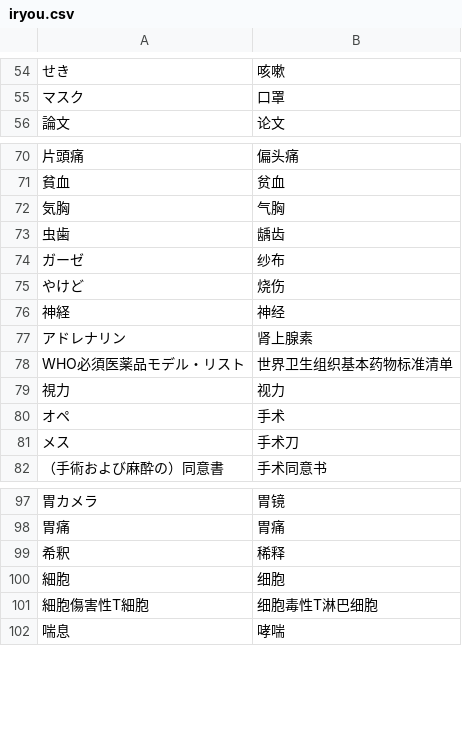
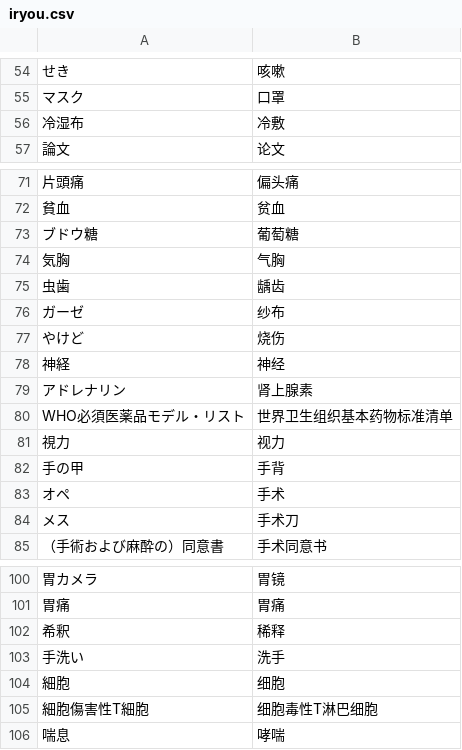
Before and after one commit to xfq/glossary, a CSV file: iryou.csv, drawn as a sheet; only a part is shown, gaps mark what is left out.

```diff
--- a/iryou.csv
+++ b/iryou.csv
@@ -55,2 +55,3 @@
 マスク,口罩
+冷湿布,冷敷
 論文,论文
@@ -71,2 +72,3 @@
 貧血,贫血
+ブドウ糖,葡萄糖
 気胸,气胸
@@ -79,2 +81,3 @@ WHO必須医薬品モデル・リスト,世界卫生组织基本药物标准清
 視力,视力
+手の甲,手背
 オペ,手术
@@ -99,2 +102,3 @@ WHO必須医薬品モデル・リスト,世界卫生组织基本药物标准清
 希釈,稀释
+手洗い,洗手
 細胞,细胞
```
Also changed, not shown: 1 other file.
